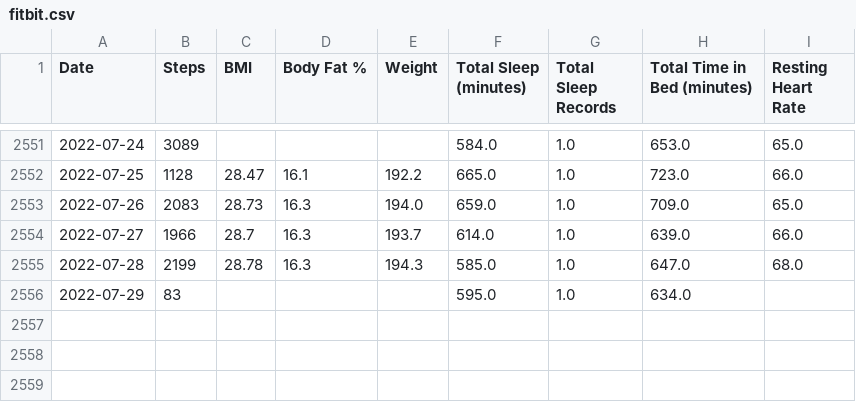
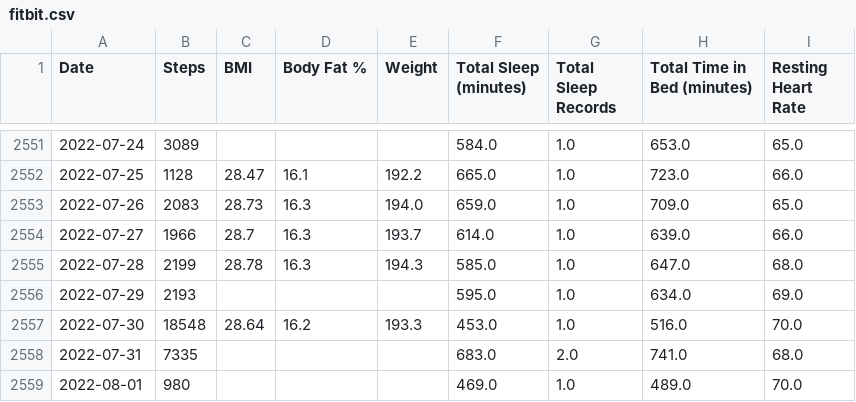
Before and after one commit to jrg94/personal-data, a CSV file: health/fitbit.csv, drawn as a sheet; only a part is shown, gaps mark what is left out.

Commit message:
Updated fitbit data automatically

```diff
--- a/health/fitbit.csv
+++ b/health/fitbit.csv
@@ -2555,2 +2555,5 @@ Date,Steps,BMI,Body Fat %,Weight,Total Sleep (minutes),Total Sleep Records,Total
 2022-07-28,2199,28.78,16.3,194.3,585.0,1.0,647.0,68.0
-2022-07-29,83,,,,595.0,1.0,634.0,
+2022-07-29,2193,,,,595.0,1.0,634.0,69.0
+2022-07-30,18548,28.64,16.2,193.3,453.0,1.0,516.0,70.0
+2022-07-31,7335,,,,683.0,2.0,741.0,68.0
+2022-08-01,980,,,,469.0,1.0,489.0,70.0
```
